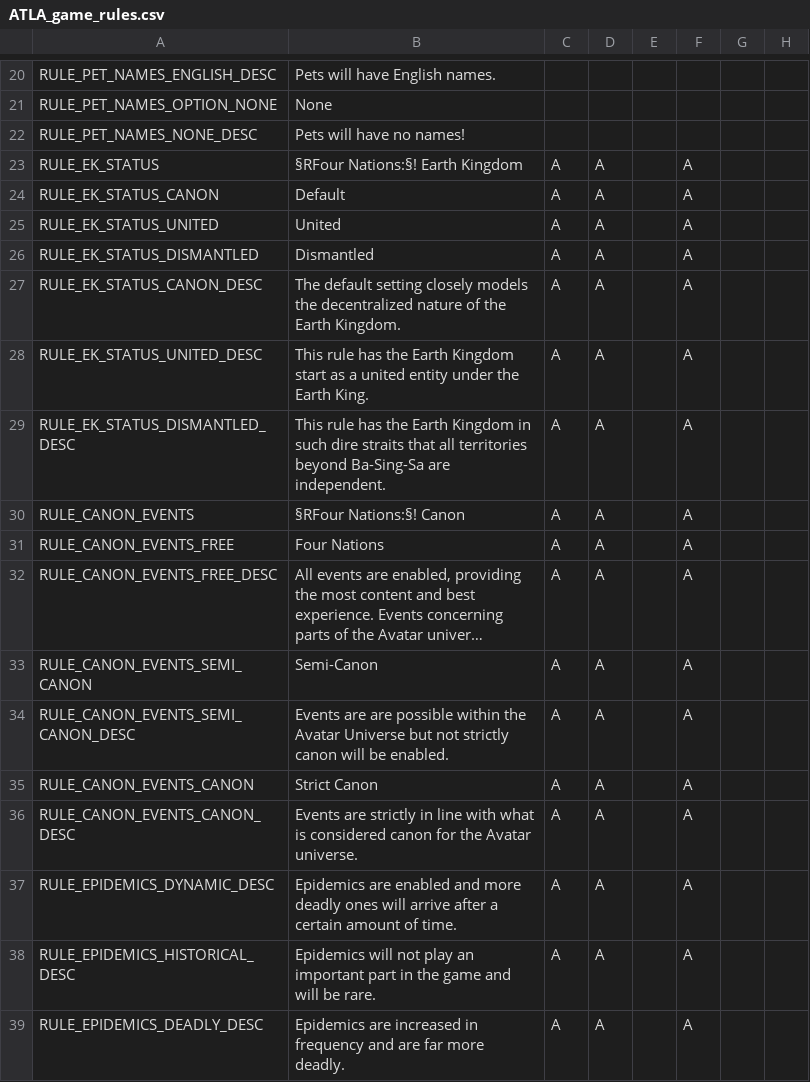
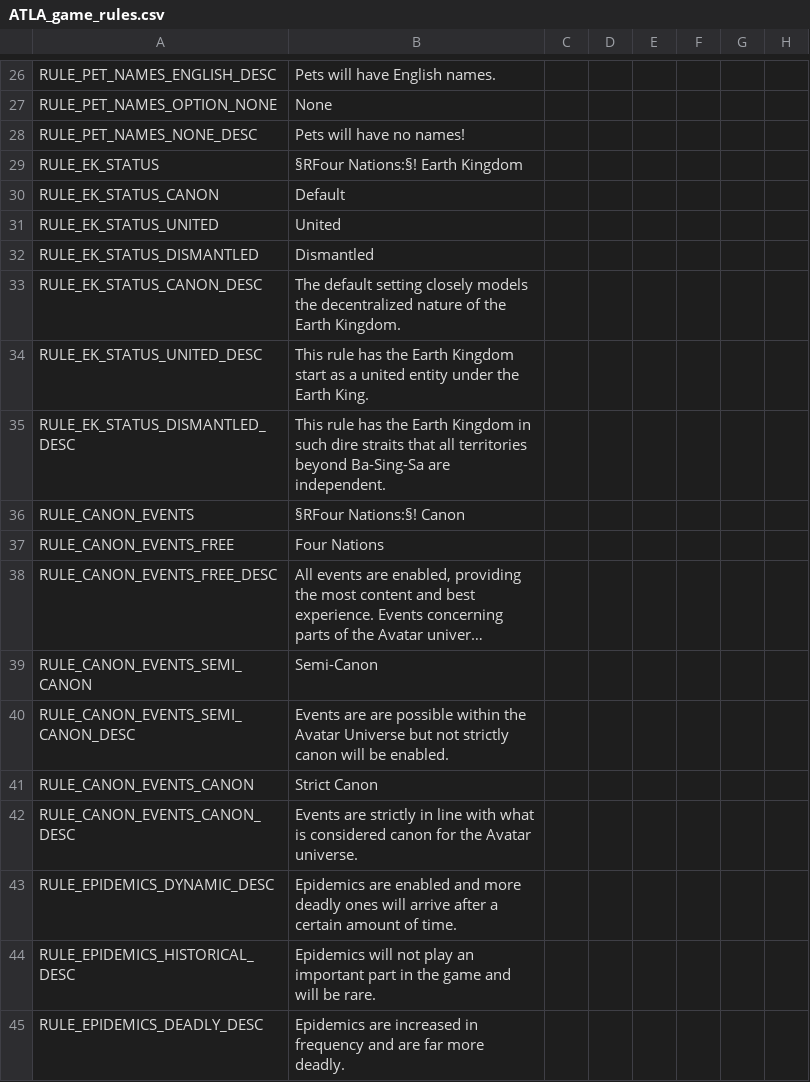
Before and after one commit to Rystic/ATLA-restored, a CSV file: avatar - four nations restored/localisation/ATLA_game_rules.csv, drawn as a sheet; only a part is shown, gaps mark what is left out; long unchanged cells end in …; addresses are those after the commit; the diff covers the shown part only; the diff names each change by its address in the sheet, - before the commit and + after, or states it on an @@ line.

```diff
--- a/avatar - four nations restored/localisation/ATLA_game_rules.csv
+++ b/avatar - four nations restored/localisation/ATLA_game_rules.csv
-C29:C45: A
+C29:C45: (empty)
-D29:D45: A
+D29:D45: (empty)
-F29:F45: A
+F29:F45: (empty)
```
Also changed, not shown: 6 added rows and 36 edited cells elsewhere in this file, 2 other files.
